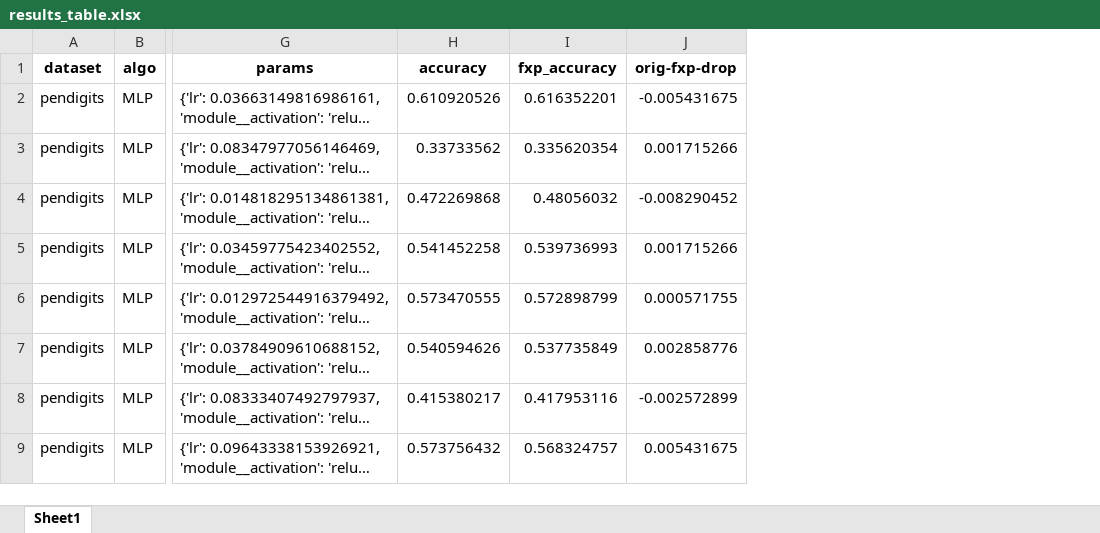
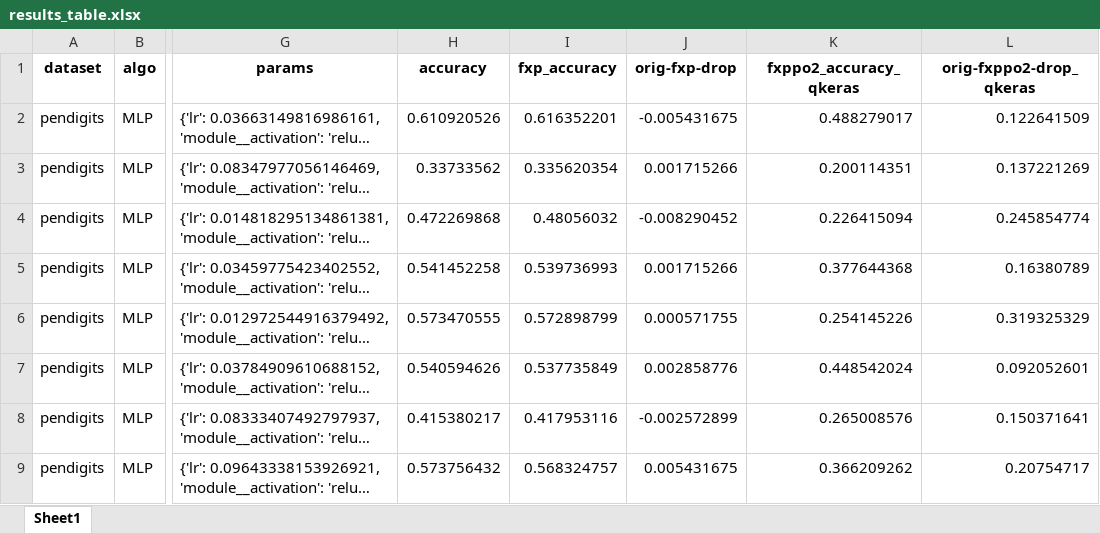
Before and after one commit to gurolsaglam/MLP_training_for_Printed, an Excel workbook: trained_models/MLP/pendigits/results_table.xlsx, sheet Sheet1, drawn as a sheet; only a part is shown, gaps mark what is left out; long unchanged cells end in …; values as stored, in another font and other column widths than the file's, no borders; the diff names each change by its address in the sheet, - before the commit and + after, or states it on an @@ line.

Commit message:
models and quantization script updated
model summaries updated, quantization script updated to save the quantized model under the postqat folder as well, quantized models also available under that folder.

```diff
--- a/trained_models/MLP/pendigits/results_table.xlsx (sheet Sheet1)
+++ b/trained_models/MLP/pendigits/results_table.xlsx (sheet Sheet1)
+column K (fxppo2_accuracy_qkeras), rows 2-9: 0.488279017 | 0.200114351 | 0.226415094 | 0.377644368 | 0.254145226 | 0.448542024 | 0.265008576 | 0.366209262
+column L (orig-fxppo2-drop_qkeras), rows 2-9: 0.122641509 | 0.137221269 | 0.245854774 | 0.16380789 | 0.319325329 | 0.092052601 | 0.150371641 | 0.20754717
```
Also changed, not shown: trained_models/MLP/breast_cancer/results_table.xlsx, trained_models/MLP/cardiotocography/results_table.xlsx, 25 other files.
